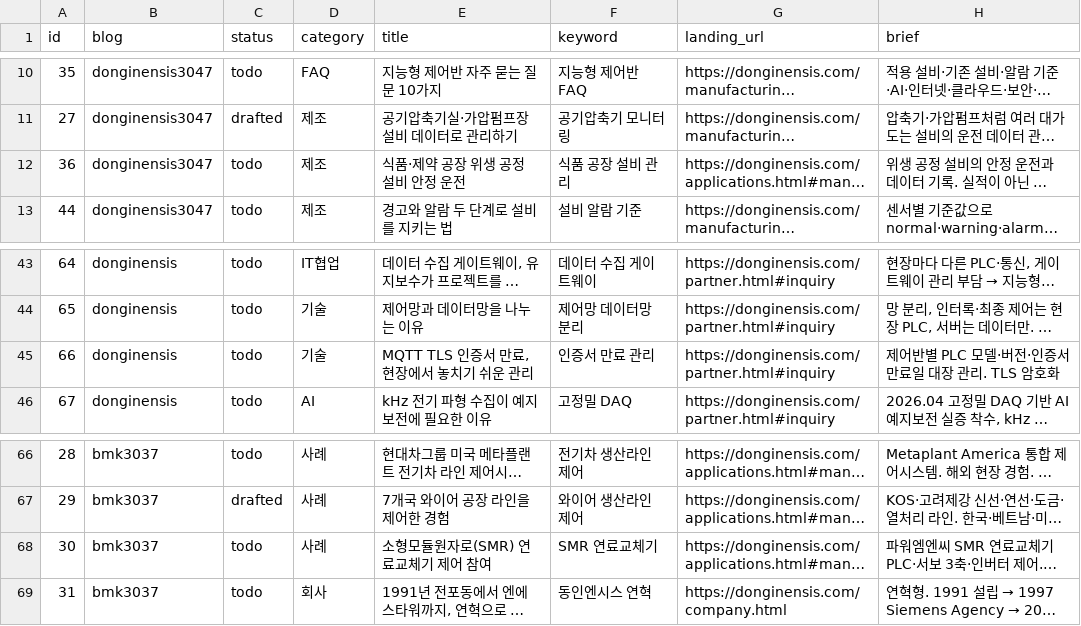
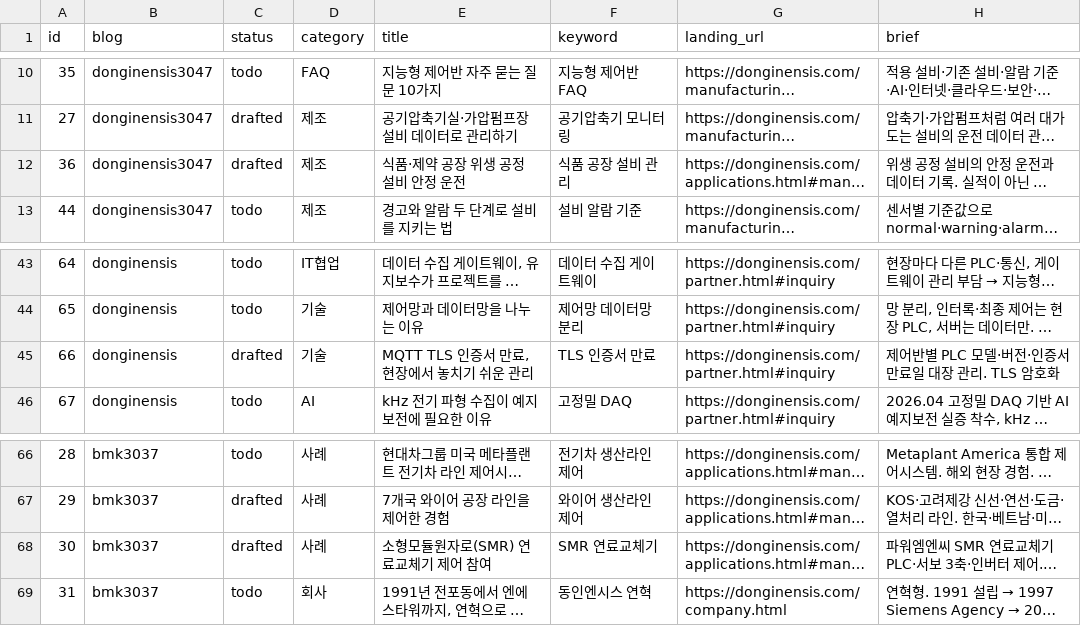
Before and after one commit to bmk3037/donginensis-blog, a CSV file: topics.csv, drawn as a sheet; only a part is shown, gaps mark what is left out; long unchanged cells end in …; the diff names each change by its address in the sheet, - before the commit and + after, or states it on an @@ line.

```diff
--- a/topics.csv
+++ b/topics.csv
-C12 (status): todo
+C12 (status): drafted
-C45 (status): todo
+C45 (status): drafted
-F45 (keyword): 인증서 만료 관리
+F45 (keyword): TLS 인증서 만료
-C68 (status): todo
+C68 (status): drafted
```
Also changed, not shown: 34 other files.
